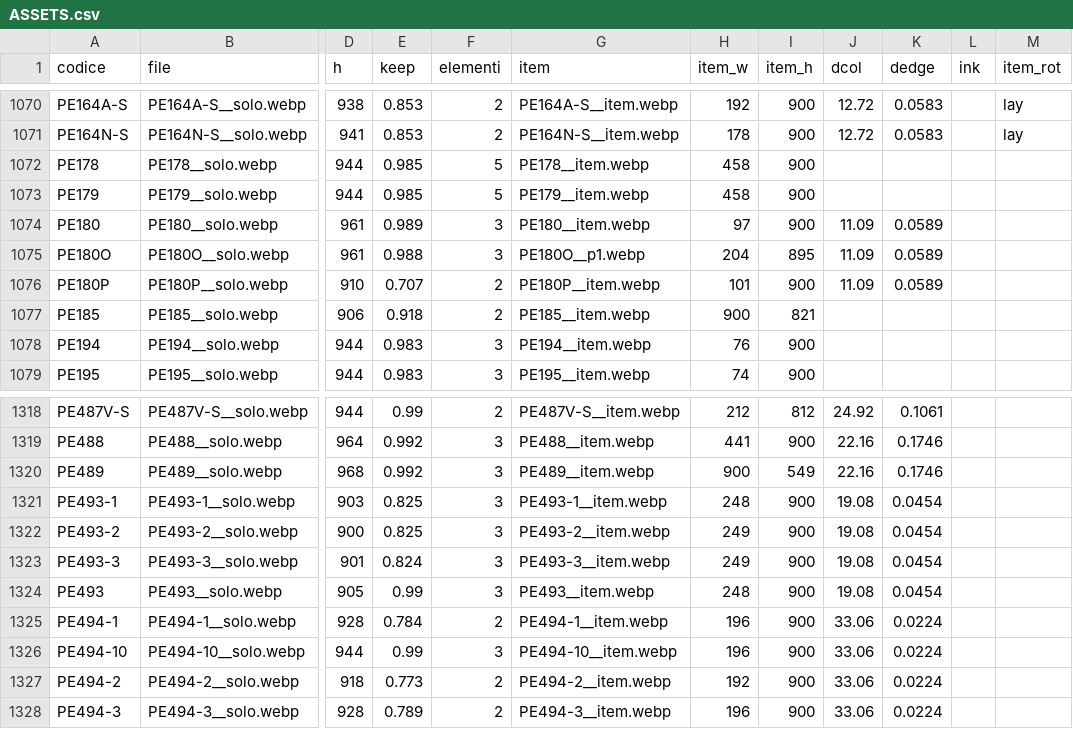
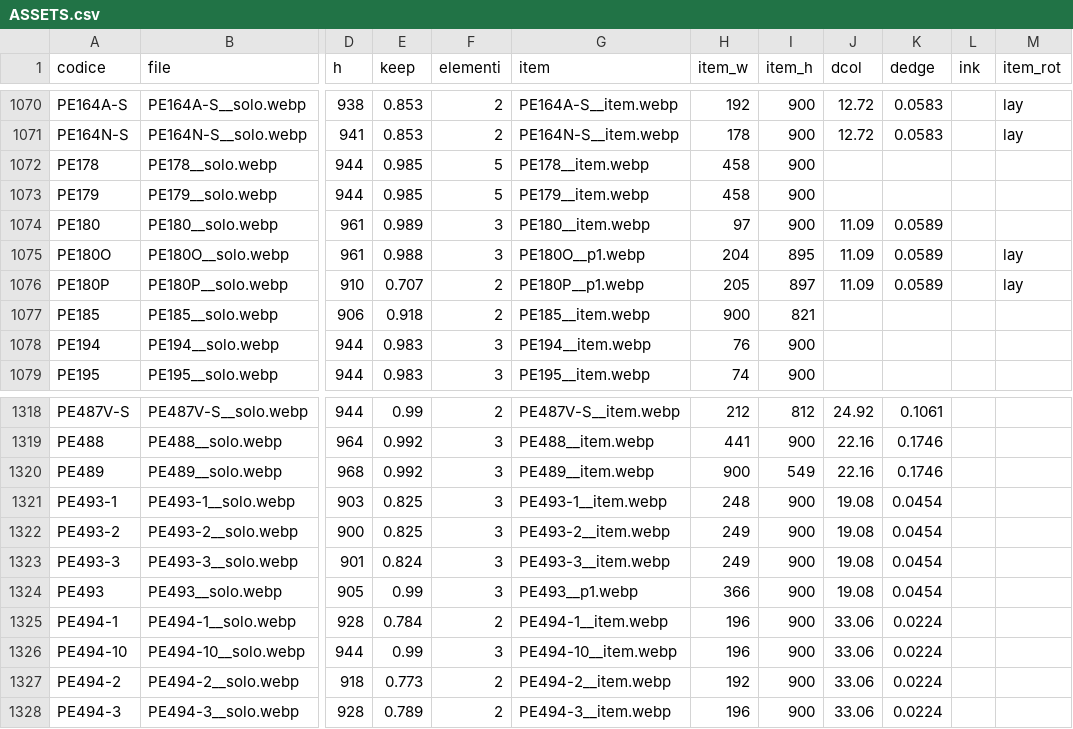
Before and after one commit to zzz89782599-arch/main-paper-catalog-editor, a CSV file: catalog_v2/dist/stato/ASSETS.csv, drawn as a sheet; only a part is shown, gaps mark what is left out; the diff names each change by its address in the sheet, - before the commit and + after, or states it on an @@ line.

Commit message:
item_pick.json, STRUTTURA.csv, EAN_FIX.csv, PACK_FIX.csv, RIGA_FIX.csv, TESTI.csv, tracce.jsonl, ASSETS.csv (Zezhong)

```diff
--- a/catalog_v2/dist/stato/ASSETS.csv
+++ b/catalog_v2/dist/stato/ASSETS.csv
-M1075:M1076 (item_rot): (empty)
+M1075:M1076 (item_rot): lay
-G1076 (item): PE180P__item.webp
+G1076 (item): PE180P__p1.webp
-H1076 (item_w): 101
+H1076 (item_w): 205
-I1076 (item_h): 900
+I1076 (item_h): 897
-G1324 (item): PE493__item.webp
+G1324 (item): PE493__p1.webp
-H1324 (item_w): 248
+H1324 (item_w): 366
```
Also changed, not shown: 2 other files.
